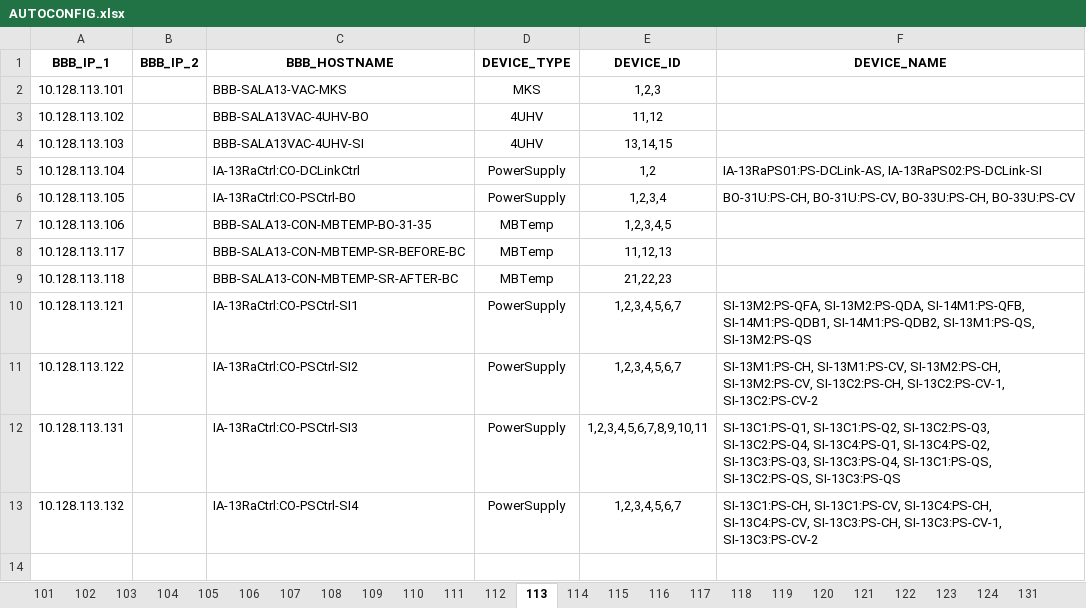
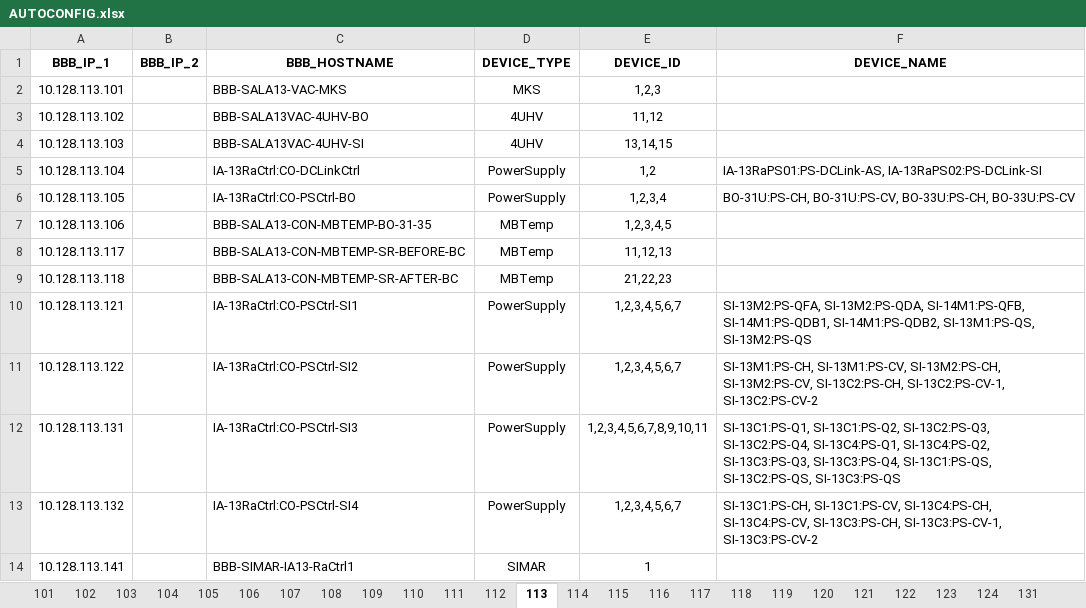
Before and after one commit to lnls-sirius/bbb-function, an Excel workbook: src/scripts/AUTOCONFIG.xlsx, sheet 113, drawn as a sheet; values as stored, in another font and other column widths than the file's, no borders; the diff names each change by its address in the sheet, - before the commit and + after, or states it on an @@ line.

Commit message:
Simar autoconfig

```diff
--- a/src/scripts/AUTOCONFIG.xlsx (sheet 113)
+++ b/src/scripts/AUTOCONFIG.xlsx (sheet 113)
+row 14: 10.128.113.141 |  | BBB-SIMAR-IA13-RaCtrl1 | SIMAR | 1
```
Also changed, not shown: sheet 109, sheet 115.
